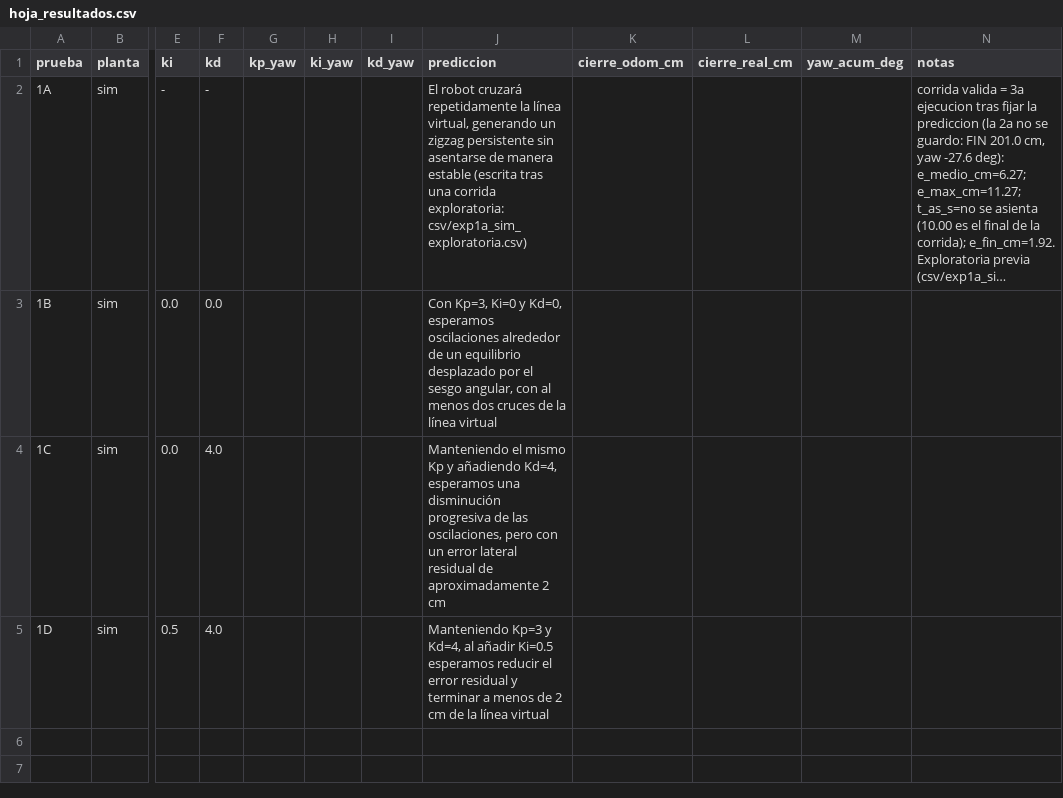
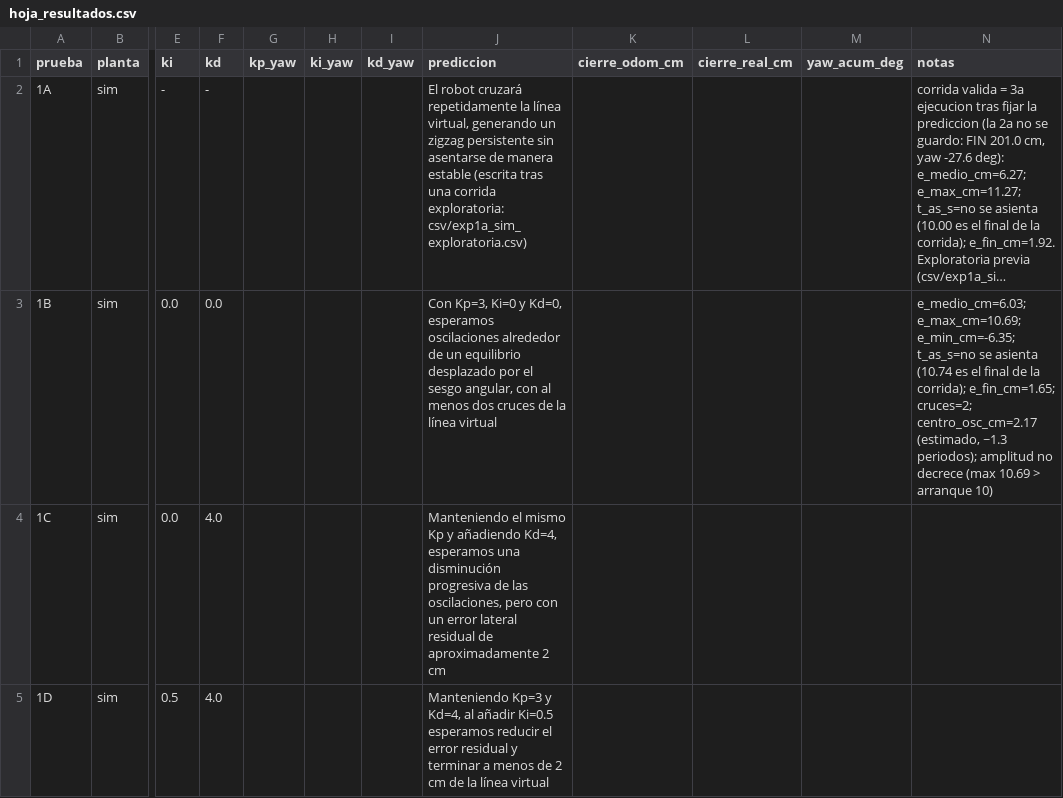
Before and after one commit to Harold855/microrospi5-sim_capytown_G8, a CSV file: hoja_resultados.csv, drawn as a sheet; only a part is shown, gaps mark what is left out; long unchanged cells end in …; the diff names each change by its address in the sheet, - before the commit and + after, or states it on an @@ line.

Commit message:
RC-1 Parte B: pruebas 1A y 1B (CSV, graficas y metricas)

```diff
--- a/hoja_resultados.csv
+++ b/hoja_resultados.csv
-N3 (notas): (empty)
+N3 (notas): e_medio_cm=6.03; e_max_cm=10.69; e_min_cm=-6.35; t_as_s=no se asienta (10.74 es el final de la corrida); e_fin_cm=1.65; cruces=2; centro_osc_cm=2.17 (estimado, ~1.3 periodos); amplitud no decrece (max 10.69 > arranque 10)
```
Also changed, not shown: 2 other files.
